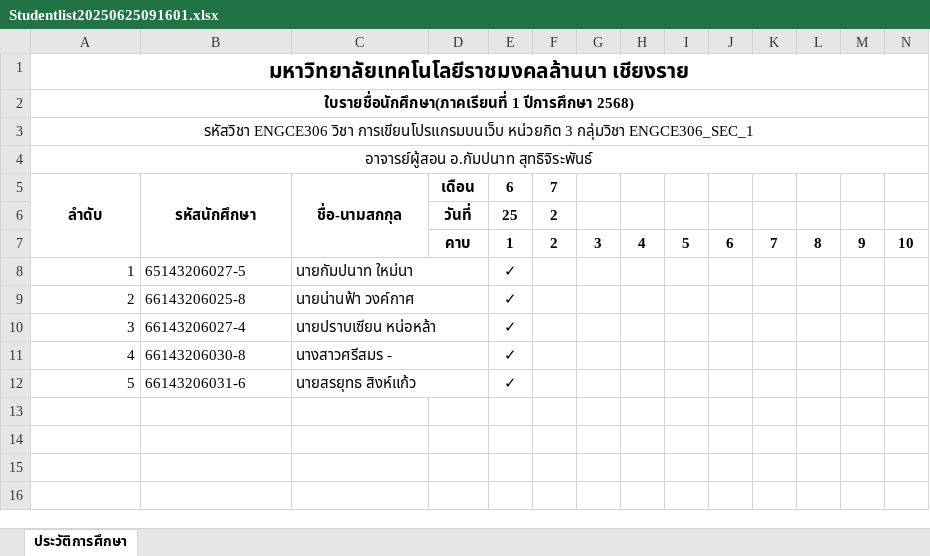
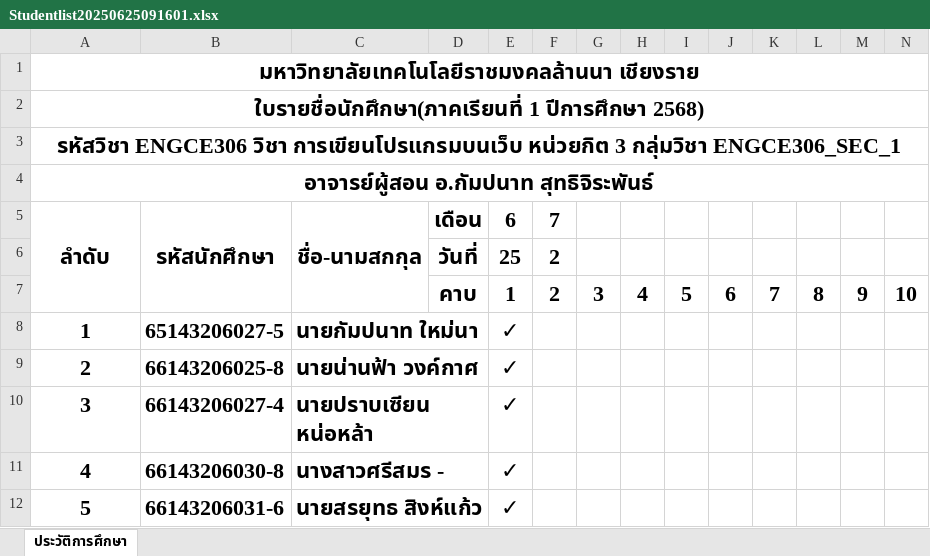
Before and after one commit to KungLobster69/WORK, an Excel workbook: Teaching work/2025/เทอม_01/ENGCE306_Web Programming_การเขียนโปรแกรมบนเว็บ/Studentlist20250625091601.xlsx, sheet ประวัติการศึกษา, drawn as a sheet; only a part is shown; values as stored, in another font and other column widths than the file's, no borders; the diff covers the shown part only; the diff names each change by its address in the sheet, - before the commit and + after, or states it on an @@ line.

```diff
--- a/Teaching work/2025/เทอม_01/ENGCE306_Web Programming_การเขียนโปรแกรมบนเว็บ/Studentlist20250625091601.xlsx (sheet ประวัติการศึกษา)
+++ b/Teaching work/2025/เทอม_01/ENGCE306_Web Programming_การเขียนโปรแกรมบนเว็บ/Studentlist20250625091601.xlsx (sheet ประวัติการศึกษา)
@@ A1:A4 text size: larger @@
-A3:A4 bold: off
+A3:A4 bold: on
@@ A5:F5 text size: larger @@
@@ D6:F6 text size: larger @@
@@ D7:N7 text size: larger @@
@@ A8:C12 text size: larger, bold: off → on @@
-A8:A12 alignment: right
+A8:A12 alignment: center
@@ E8:E12 text size: larger, bold: off → on @@
```
Also changed, not shown: cell formats elsewhere in this sheet, Teaching work/2025/เทอม_01/ENGCC304_Computer Programming_การเขียนโปรแกรมคอมพิวเตอร์/Studentlist20250626101024.xlsx, Teaching work/2025/เทอม_01/ENGCE207_Advanced Topics in Computer Engineering_หัวข้อความก้าวล้าในงานวิศวกรรมคอมพิวเตอร์/Studentlist20250624131011.xlsx.
